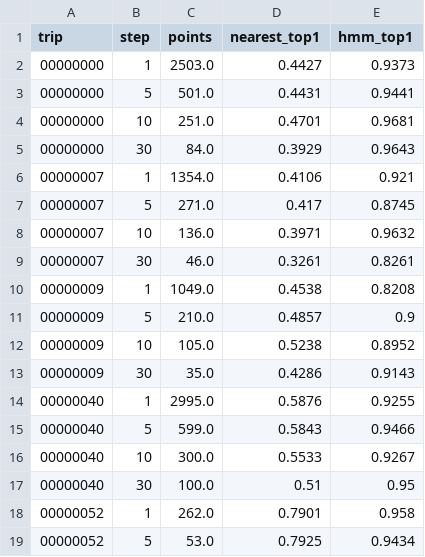
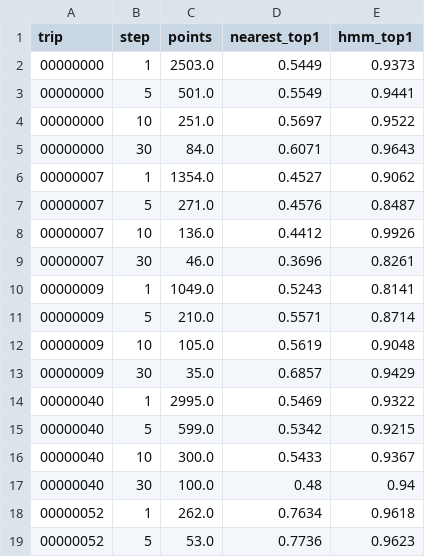
Before and after one commit to Fickleimagination/ML-HACKATHON, a CSV file: results/sampling_rate.csv, drawn as a sheet; only a part is shown; the diff covers the shown part only.

```diff
--- a/results/sampling_rate.csv
+++ b/results/sampling_rate.csv
@@ -1,19 +1,19 @@
 trip,step,points,nearest_top1,hmm_top1
-00000000,1,2503.0,0.4427,0.9373
-00000000,5,501.0,0.4431,0.9441
-00000000,10,251.0,0.4701,0.9681
-00000000,30,84.0,0.3929,0.9643
-00000007,1,1354.0,0.4106,0.921
-00000007,5,271.0,0.417,0.8745
-00000007,10,136.0,0.3971,0.9632
-00000007,30,46.0,0.3261,0.8261
-00000009,1,1049.0,0.4538,0.8208
-00000009,5,210.0,0.4857,0.9
-00000009,10,105.0,0.5238,0.8952
-00000009,30,35.0,0.4286,0.9143
-00000040,1,2995.0,0.5876,0.9255
-00000040,5,599.0,0.5843,0.9466
-00000040,10,300.0,0.5533,0.9267
-00000040,30,100.0,0.51,0.95
-00000052,1,262.0,0.7901,0.958
-00000052,5,53.0,0.7925,0.9434
+00000000,1,2503.0,0.5449,0.9373
+00000000,5,501.0,0.5549,0.9441
+00000000,10,251.0,0.5697,0.9522
+00000000,30,84.0,0.6071,0.9643
+00000007,1,1354.0,0.4527,0.9062
+00000007,5,271.0,0.4576,0.8487
+00000007,10,136.0,0.4412,0.9926
+00000007,30,46.0,0.3696,0.8261
+00000009,1,1049.0,0.5243,0.8141
+00000009,5,210.0,0.5571,0.8714
+00000009,10,105.0,0.5619,0.9048
+00000009,30,35.0,0.6857,0.9429
+00000040,1,2995.0,0.5469,0.9322
+00000040,5,599.0,0.5342,0.9215
+00000040,10,300.0,0.5433,0.9367
+00000040,30,100.0,0.48,0.94
+00000052,1,262.0,0.7634,0.9618
+00000052,5,53.0,0.7736,0.9623
```
Also changed, not shown: 49 edited cells elsewhere in this file, results/decoder_student_test.csv, results/optuna_decoder_trials.csv, 26 other files.
